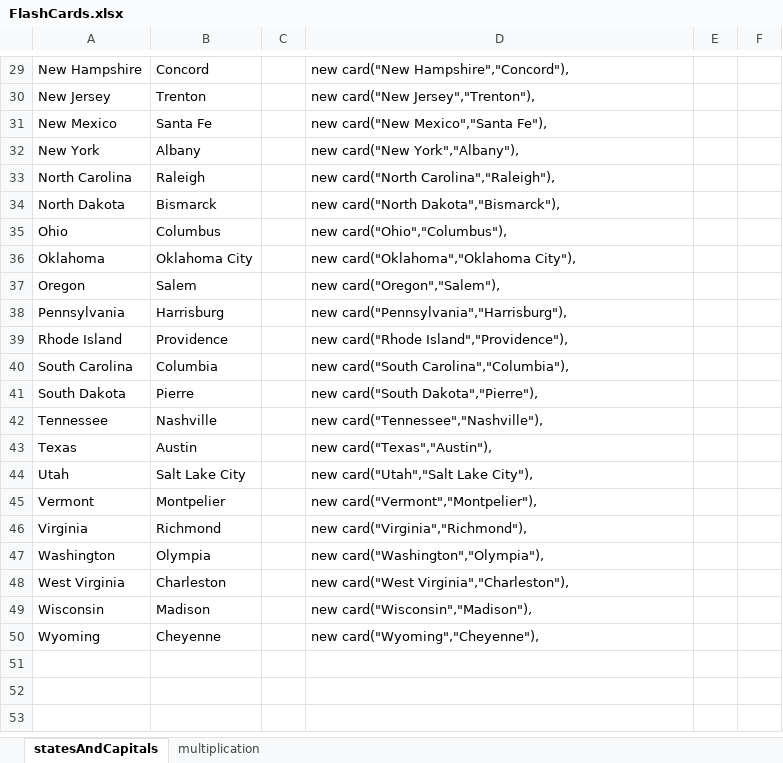
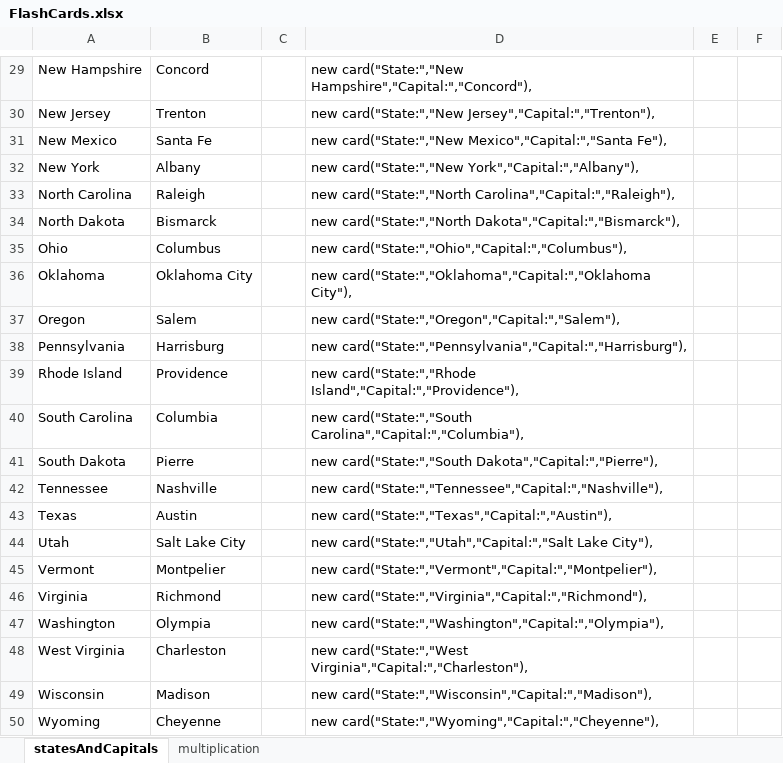
Before and after one commit to provenstyle/FlashCards, an Excel workbook: FlashCards.xlsx, sheet statesAndCapitals, drawn as a sheet; only a part is shown, gaps mark what is left out; values as stored, in another font and other column widths than the file's, no borders; the diff covers the shown part only; the diff names each change by its address in the sheet, - before the commit and + after, or states it on an @@ line.

Commit message:
Adding the front and back heading to the card for more flexibility

```diff
--- a/FlashCards.xlsx (sheet statesAndCapitals)
+++ b/FlashCards.xlsx (sheet statesAndCapitals)
-D29: new card("New Hampshire","Concord"),
+D29: new card("State:","New Hampshire","Capital:","Concord"),
-D30: new card("New Jersey","Trenton"),
+D30: new card("State:","New Jersey","Capital:","Trenton"),
-D31: new card("New Mexico","Santa Fe"),
+D31: new card("State:","New Mexico","Capital:","Santa Fe"),
-D32: new card("New York","Albany"),
+D32: new card("State:","New York","Capital:","Albany"),
-D33: new card("North Carolina","Raleigh"),
+D33: new card("State:","North Carolina","Capital:","Raleigh"),
-D34: new card("North Dakota","Bismarck"),
+D34: new card("State:","North Dakota","Capital:","Bismarck"),
-D35: new card("Ohio","Columbus"),
+D35: new card("State:","Ohio","Capital:","Columbus"),
-D36: new card("Oklahoma","Oklahoma City"),
+D36: new card("State:","Oklahoma","Capital:","Oklahoma City"),
-D37: new card("Oregon","Salem"),
+D37: new card("State:","Oregon","Capital:","Salem"),
-D38: new card("Pennsylvania","Harrisburg"),
+D38: new card("State:","Pennsylvania","Capital:","Harrisburg"),
-D39: new card("Rhode Island","Providence"),
+D39: new card("State:","Rhode Island","Capital:","Providence"),
-D40: new card("South Carolina","Columbia"),
+D40: new card("State:","South Carolina","Capital:","Columbia"),
-D41: new card("South Dakota","Pierre"),
+D41: new card("State:","South Dakota","Capital:","Pierre"),
-D42: new card("Tennessee","Nashville"),
+D42: new card("State:","Tennessee","Capital:","Nashville"),
-D43: new card("Texas","Austin"),
+D43: new card("State:","Texas","Capital:","Austin"),
-D44: new card("Utah","Salt Lake City"),
+D44: new card("State:","Utah","Capital:","Salt Lake City"),
-D45: new card("Vermont","Montpelier"),
+D45: new card("State:","Vermont","Capital:","Montpelier"),
-D46: new card("Virginia","Richmond"),
+D46: new card("State:","Virginia","Capital:","Richmond"),
-D47: new card("Washington","Olympia"),
+D47: new card("State:","Washington","Capital:","Olympia"),
-D48: new card("West Virginia","Charleston"),
+D48: new card("State:","West Virginia","Capital:","Charleston"),
-D49: new card("Wisconsin","Madison"),
+D49: new card("State:","Wisconsin","Capital:","Madison"),
-D50: new card("Wyoming","Cheyenne"),
+D50: new card("State:","Wyoming","Capital:","Cheyenne"),
```
Also changed, not shown: 28 edited cells elsewhere in this sheet, sheet multiplication, 10 other files.
